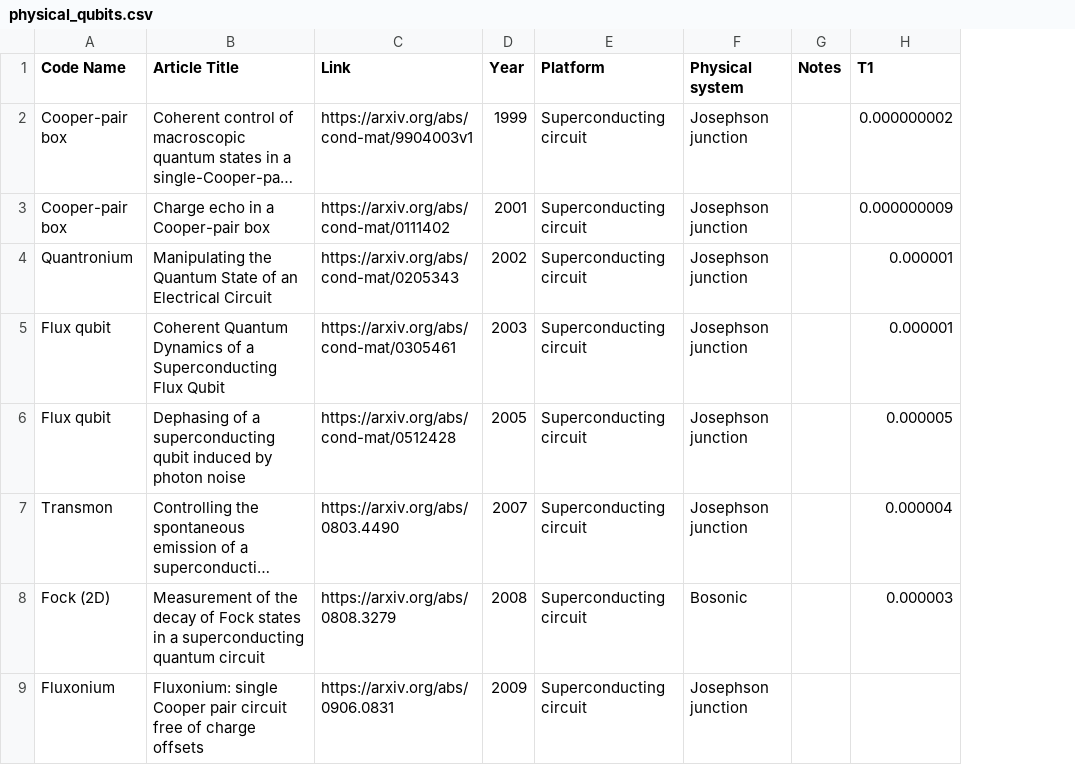
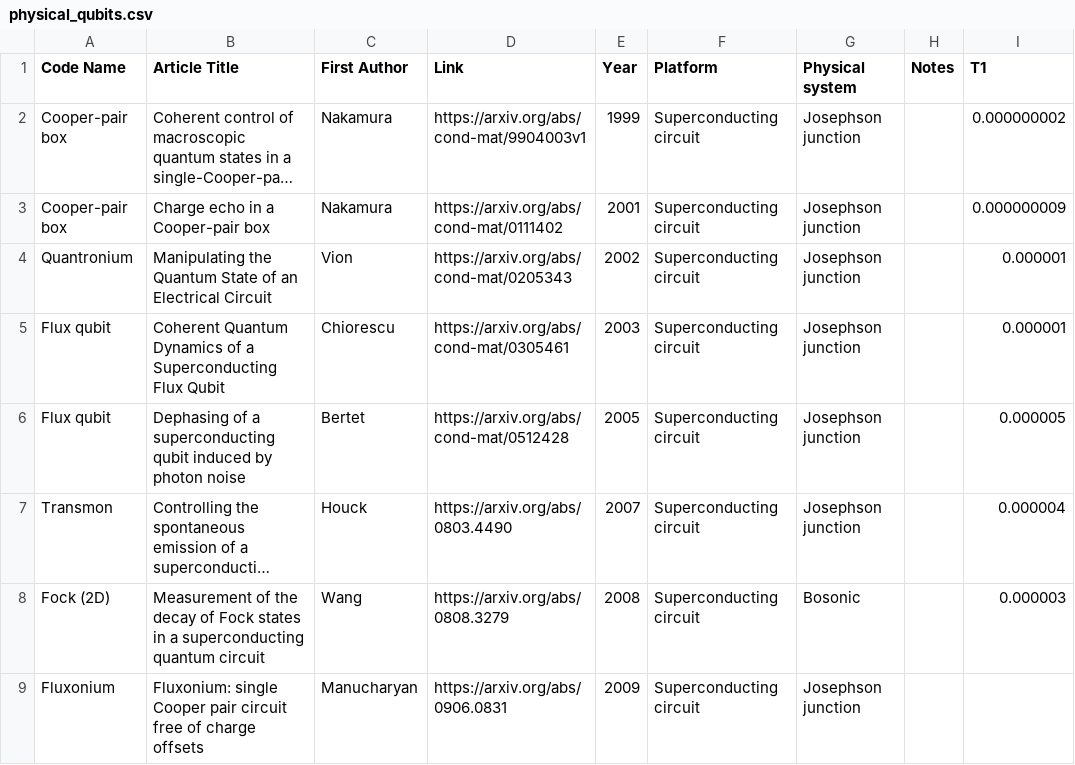
Before and after one commit to francois-marie/awesome-quantum-computing-experiments, a CSV file: data/physical_qubits.csv, drawn as a sheet; only a part is shown; long unchanged cells end in …; the diff names each change by its address in the sheet, - before the commit and + after, or states it on an @@ line.

Commit message:
feat(data): add First Author column to experiment CSVs
Populate surname-only first authors for existing papers so tables and plots can attribute entries.

```diff
--- a/data/physical_qubits.csv
+++ b/data/physical_qubits.csv
+column C (First Author), rows 2-9: Nakamura | Nakamura | Vion | Chiorescu | Bertet | Houck | Wang | Manucharyan
```
Also changed, not shown: 4 other files.
